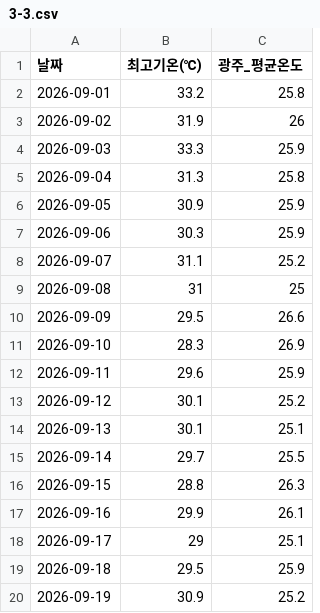
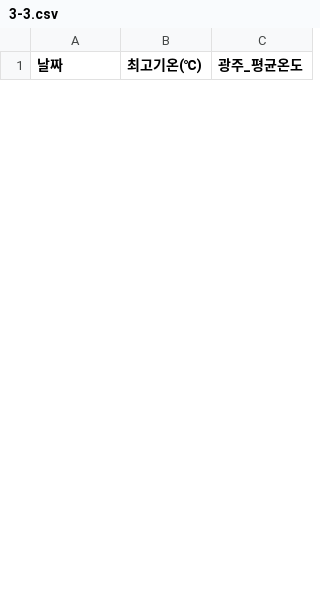
Before and after one commit to RTdataLab/airdeep-DEBC-report, a CSV file: data/3-3.csv, drawn as a sheet; only a part is shown; the diff covers the shown part only.

```diff
--- a/data/3-3.csv
+++ b/data/3-3.csv
@@ -1,20 +1 @@
 날짜,최고기온(℃),광주_평균온도
-"	2026-09-01",33.2,25.8
-"	2026-09-02",31.9,26
-"	2026-09-03",33.3,25.9
-"	2026-09-04",31.3,25.8
-"	2026-09-05",30.9,25.9
-"	2026-09-06",30.3,25.9
-"	2026-09-07",31.1,25.2
-"	2026-09-08",31,25
-"	2026-09-09",29.5,26.6
-"	2026-09-10",28.3,26.9
-"	2026-09-11",29.6,25.9
-"	2026-09-12",30.1,25.2
-"	2026-09-13",30.1,25.1
-"	2026-09-14",29.7,25.5
-"	2026-09-15",28.8,26.3
-"	2026-09-16",29.9,26.1
-"	2026-09-17",29,25.1
-"	2026-09-18",29.5,25.9
-"	2026-09-19",30.9,25.2
```
Also changed, not shown: 31 added rows and 11 removed rows elsewhere in this file, data/3-1.csv, data/3-2.csv, 9 other files.
